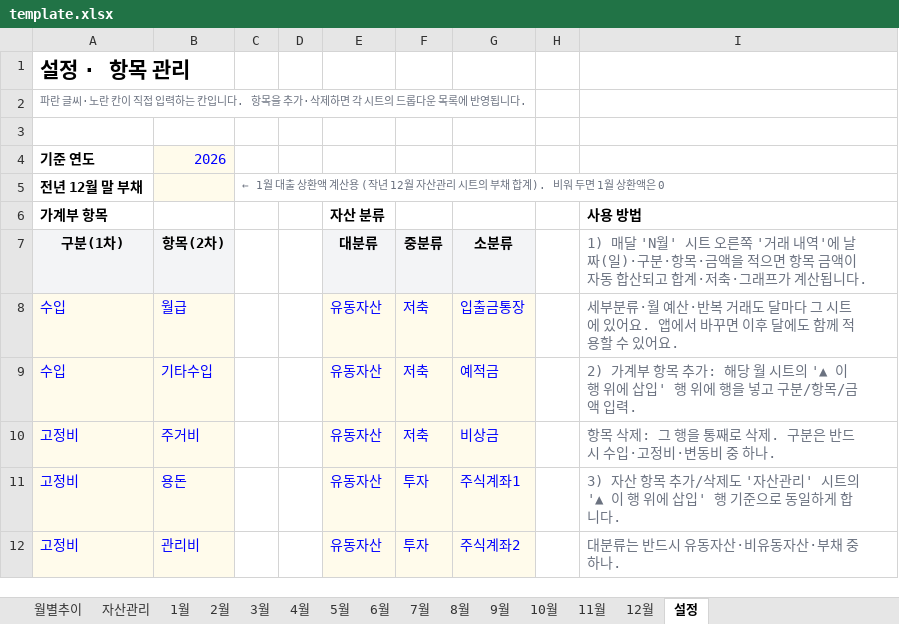
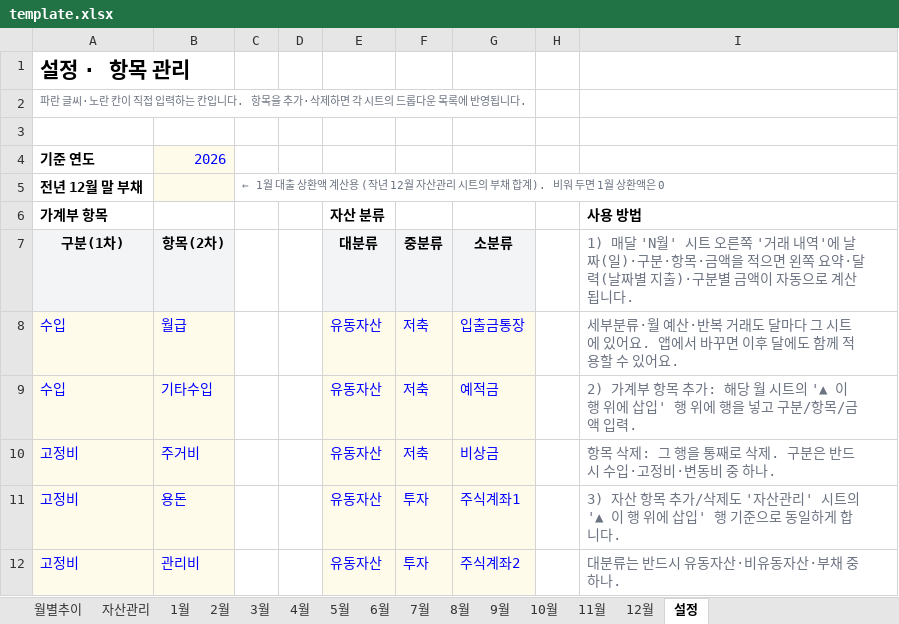
Before and after one commit to cham0919/AllLever-asset, an Excel workbook: template.xlsx, sheet 설정, drawn as a sheet; only a part is shown; values as stored, in another font and other column widths than the file's, no borders; the diff names each change by its address in the sheet, - before the commit and + after, or states it on an @@ line.

```diff
--- a/template.xlsx (sheet 설정)
+++ b/template.xlsx (sheet 설정)
-I7: …적으면 항목 금액이 자동 합산되고 합계·저축·그래프가 계산됩…
+I7: …적으면 왼쪽 요약·달력(날짜별 지출)·구분별 금액이 자동으로 계산됩…
```
Also changed, not shown: sheet 1월, sheet 3월, sheet 5월, sheet 7월, sheet 8월, sheet 10월, 6 more sheets, formulas that keep their value, charts or pictures, 4 other files.
